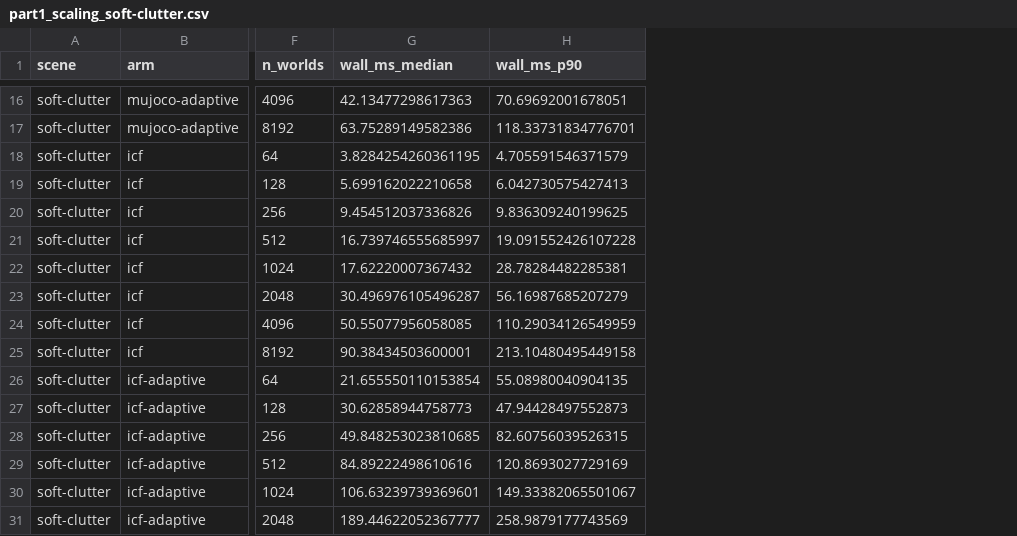
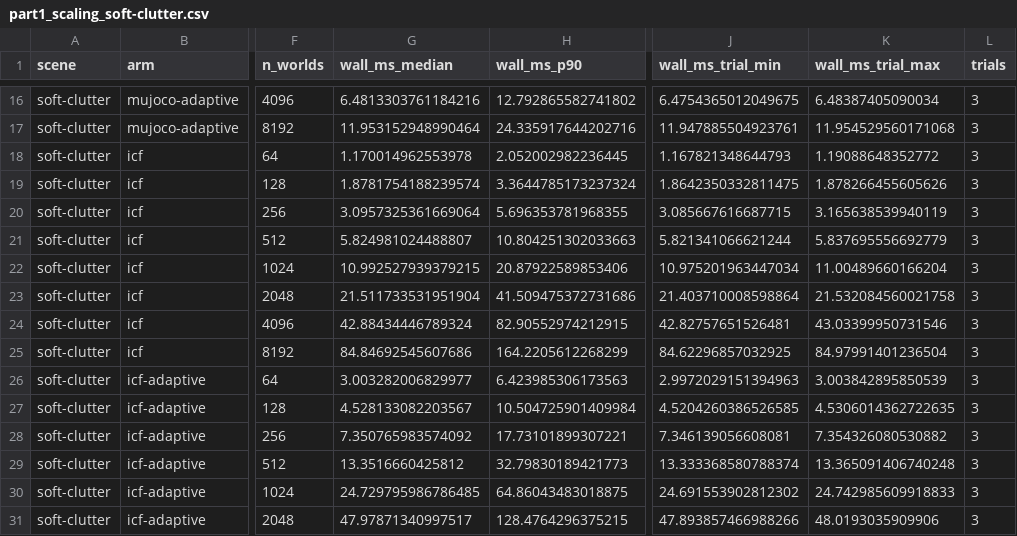
Before and after one commit to mardigiorgio/newton-adaptive, a CSV file: scripts/bench/results/part1_scaling_soft-clutter.csv, drawn as a sheet; only a part is shown, gaps mark what is left out; the diff covers the shown part only; the diff names each change by its address in the sheet, - before the commit and + after, or states it on an @@ line.

```diff
--- a/scripts/bench/results/part1_scaling_soft-clutter.csv
+++ b/scripts/bench/results/part1_scaling_soft-clutter.csv
+column J (wall_ms_trial_min), rows 16-31: 6.4754365012049675 | 11.947885504923761 | 1.167821348644793 | 1.8642350332811475 | 3.085667616687715 | 5.821341066621244 | 10.975201963447034 | 21.403710008598864 | 42.82757651526481 | 84.62296857032925 | 2.9972029151394963 | 4.5204260386526585 | 7.346139056608081 | 13.333368580788374 | 24.691553902812302 | 47.893857466988266
+column K (wall_ms_trial_max), rows 16-31: 6.48387405090034 | 11.954529560171068 | 1.19088648352772 | 1.878266455605626 | 3.165638539940119 | 5.837695556692779 | 11.00489660166204 | 21.532084560021758 | 43.03399950731546 | 84.97991401236504 | 3.003842895850539 | 4.5306014362722635 | 7.354326080530882 | 13.365091406740248 | 24.742985609918833 | 48.0193035909906
+column L (trials), rows 16-31: all 3
-G16 (wall_ms_median): 42.13477298617363
+G16 (wall_ms_median): 6.4813303761184216
-H16 (wall_ms_p90): 70.69692001678051
+H16 (wall_ms_p90): 12.792865582741802
-G17 (wall_ms_median): 63.75289149582386
+G17 (wall_ms_median): 11.953152948990464
-H17 (wall_ms_p90): 118.33731834776701
+H17 (wall_ms_p90): 24.335917644202716
-G18 (wall_ms_median): 3.8284254260361195
+G18 (wall_ms_median): 1.170014962553978
-H18 (wall_ms_p90): 4.705591546371579
+H18 (wall_ms_p90): 2.052002982236445
-G19 (wall_ms_median): 5.699162022210658
+G19 (wall_ms_median): 1.8781754188239574
-H19 (wall_ms_p90): 6.042730575427413
+H19 (wall_ms_p90): 3.3644785173237324
-G20 (wall_ms_median): 9.454512037336826
+G20 (wall_ms_median): 3.0957325361669064
-H20 (wall_ms_p90): 9.836309240199625
+H20 (wall_ms_p90): 5.696353781968355
-G21 (wall_ms_median): 16.739746555685997
+G21 (wall_ms_median): 5.824981024488807
-H21 (wall_ms_p90): 19.091552426107228
+H21 (wall_ms_p90): 10.804251302033663
-G22 (wall_ms_median): 17.62220007367432
+G22 (wall_ms_median): 10.992527939379215
-H22 (wall_ms_p90): 28.78284482285381
+H22 (wall_ms_p90): 20.87922589853406
-G23 (wall_ms_median): 30.496976105496287
+G23 (wall_ms_median): 21.511733531951904
-H23 (wall_ms_p90): 56.16987685207279
+H23 (wall_ms_p90): 41.509475372731686
-G24 (wall_ms_median): 50.55077956058085
+G24 (wall_ms_median): 42.88434446789324
-H24 (wall_ms_p90): 110.29034126549959
+H24 (wall_ms_p90): 82.90552974212915
-G25 (wall_ms_median): 90.38434503600001
+G25 (wall_ms_median): 84.84692545607686
-H25 (wall_ms_p90): 213.10480495449158
+H25 (wall_ms_p90): 164.2205612268299
-G26 (wall_ms_median): 21.655550110153854
+G26 (wall_ms_median): 3.003282006829977
-H26 (wall_ms_p90): 55.08980040904135
+H26 (wall_ms_p90): 6.423985306173563
-G27 (wall_ms_median): 30.62858944758773
+G27 (wall_ms_median): 4.528133082203567
-H27 (wall_ms_p90): 47.94428497552873
+H27 (wall_ms_p90): 10.504725901409984
-G28 (wall_ms_median): 49.848253023810685
+G28 (wall_ms_median): 7.350765983574092
-H28 (wall_ms_p90): 82.60756039526315
+H28 (wall_ms_p90): 17.73101899307221
-G29 (wall_ms_median): 84.89222498610616
+G29 (wall_ms_median): 13.3516660425812
-H29 (wall_ms_p90): 120.8693027729169
+H29 (wall_ms_p90): 32.79830189421773
-G30 (wall_ms_median): 106.63239739369601
+G30 (wall_ms_median): 24.729795986786485
-H30 (wall_ms_p90): 149.33382065501067
+H30 (wall_ms_p90): 64.86043483018875
-G31 (wall_ms_median): 189.44622052367777
+G31 (wall_ms_median): 47.97871340997517
-H31 (wall_ms_p90): 258.9879177743569
+H31 (wall_ms_p90): 128.4764296375215
```
Also changed, not shown: 32 edited cells elsewhere in this file, scripts/bench/results/part1_scaling_hard-clutter.csv, 5 other files.
